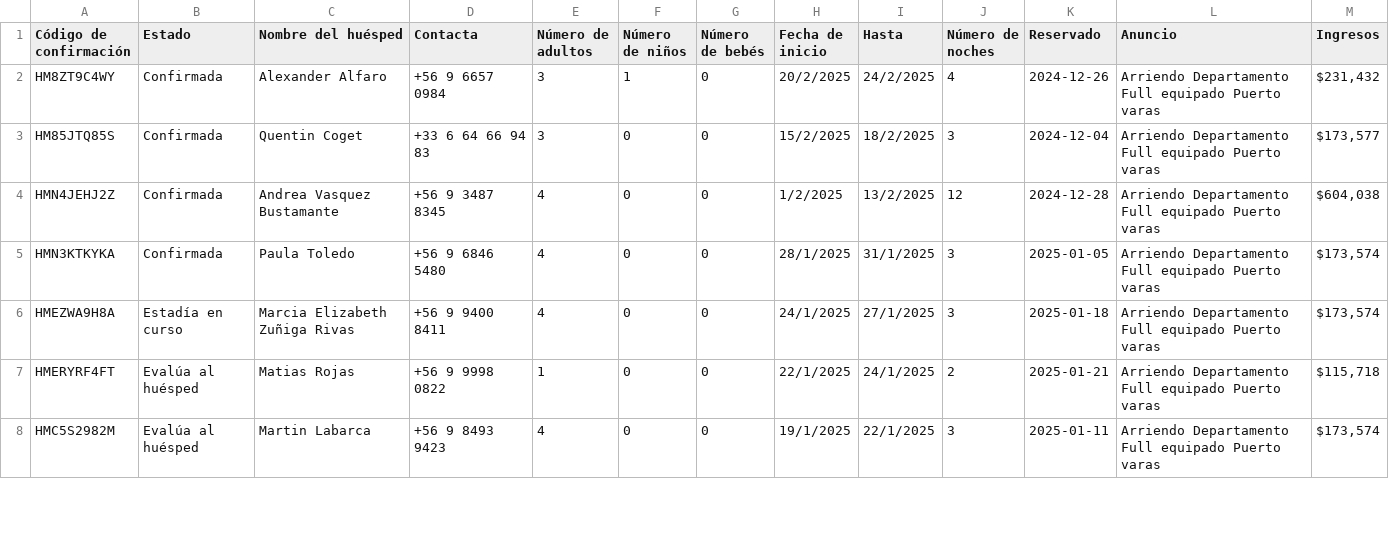
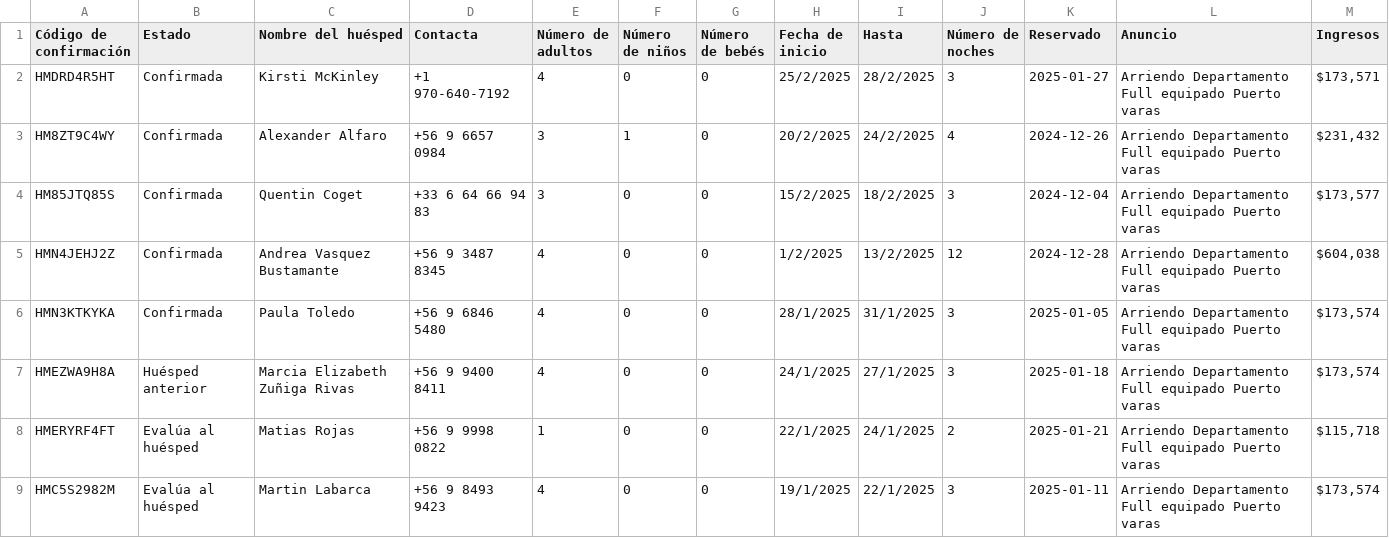
Before and after one commit to lllit/api_bot_bd, a CSV file: temp_calendar/reservations_all.csv, drawn as a sheet; only a part is shown.

Commit message:
Actualizar archivo de reservas y json

```diff
--- a/temp_calendar/reservations_all.csv
+++ b/temp_calendar/reservations_all.csv
@@ -1,2 +1,3 @@
 "Código de confirmación","Estado","Nombre del huésped","Contacta","Número de adultos","Número de niños","Número de bebés","Fecha de inicio","Hasta","Número de noches","Reservado","Anuncio","Ingresos"
+"HMDRD4R5HT","Confirmada","Kirsti McKinley","+1 970-640-7192","4","0","0","25/2/2025","28/2/2025","3","2025-01-27","Arriendo Departamento Full equipado Puerto varas","$173,571"
 "HM8ZT9C4WY","Confirmada","Alexander Alfaro","+56 9 6657 0984","3","1","0","20/2/2025","24/2/2025","4","2024-12-26","Arriendo Departamento Full equipado Puerto varas","$231,432"
@@ -5,3 +6,3 @@
 "HMN3KTKYKA","Confirmada","Paula Toledo","+56 9 6846 5480","4","0","0","28/1/2025","31/1/2025","3","2025-01-05","Arriendo Departamento Full equipado Puerto varas","$173,574"
-"HMEZWA9H8A","Estadía en curso","Marcia Elizabeth Zuñiga Rivas","+56 9 9400 8411","4","0","0","24/1/2025","27/1/2025","3","2025-01-18","Arriendo Departamento Full equipado Puerto varas","$173,574"
+"HMEZWA9H8A","Huésped anterior","Marcia Elizabeth Zuñiga Rivas","+56 9 9400 8411","4","0","0","24/1/2025","27/1/2025","3","2025-01-18","Arriendo Departamento Full equipado Puerto varas","$173,574"
 "HMERYRF4FT","Evalúa al huésped","Matias Rojas","+56 9 9998 0822","1","0","0","22/1/2025","24/1/2025","2","2025-01-21","Arriendo Departamento Full equipado Puerto varas","$115,718"
```
Also changed, not shown: 1 other file.
